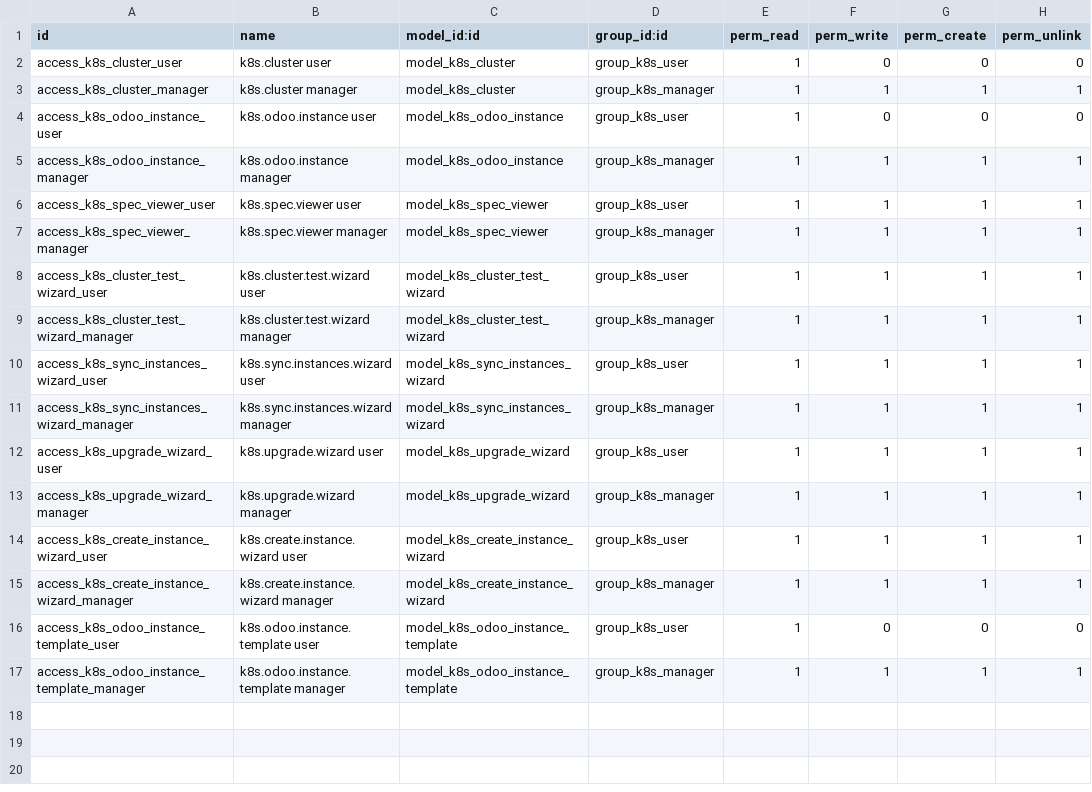
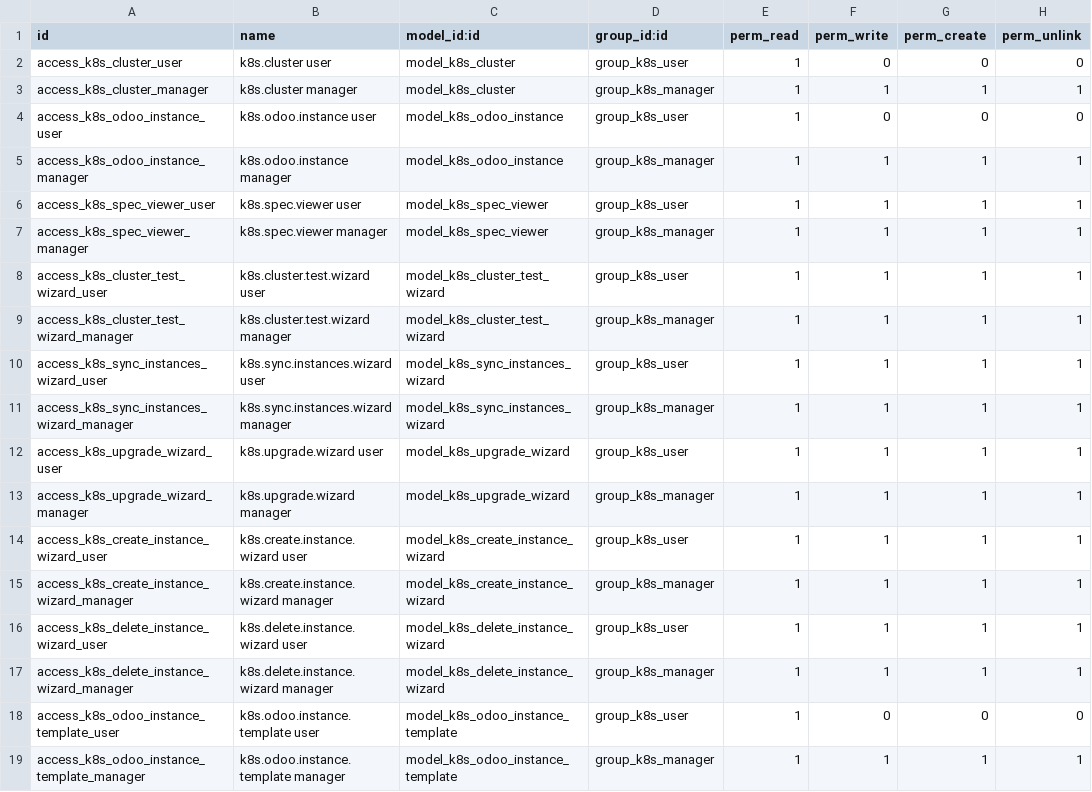
Before and after one commit to bemade/bemade-addons, a CSV file: k8s_odoo_manager/security/ir.model.access.csv, drawn as a sheet.

Commit message:
Much improved structure for odoo instance config, templates + creation wizard. Deletion now works.

```diff
--- a/k8s_odoo_manager/security/ir.model.access.csv
+++ b/k8s_odoo_manager/security/ir.model.access.csv
@@ -15,2 +15,4 @@ access_k8s_create_instance_wizard_user,k8s.create.instance.wizard user,model_k8s
 access_k8s_create_instance_wizard_manager,k8s.create.instance.wizard manager,model_k8s_create_instance_wizard,group_k8s_manager,1,1,1,1
+access_k8s_delete_instance_wizard_user,k8s.delete.instance.wizard user,model_k8s_delete_instance_wizard,group_k8s_user,1,1,1,1
+access_k8s_delete_instance_wizard_manager,k8s.delete.instance.wizard manager,model_k8s_delete_instance_wizard,group_k8s_manager,1,1,1,1
 access_k8s_odoo_instance_template_user,k8s.odoo.instance.template user,model_k8s_odoo_instance_template,group_k8s_user,1,0,0,0
```
Also changed, not shown: 12 other files.
